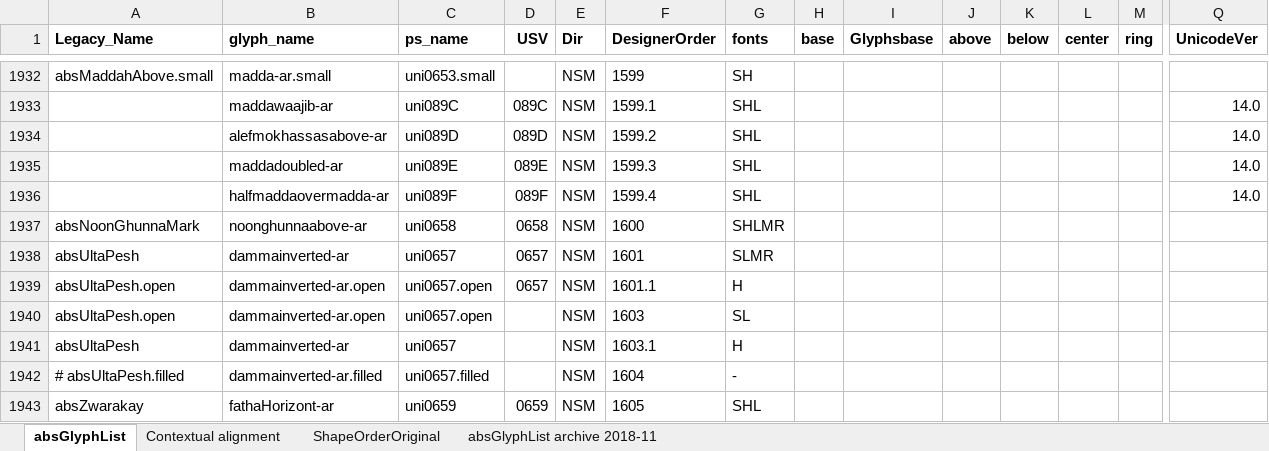
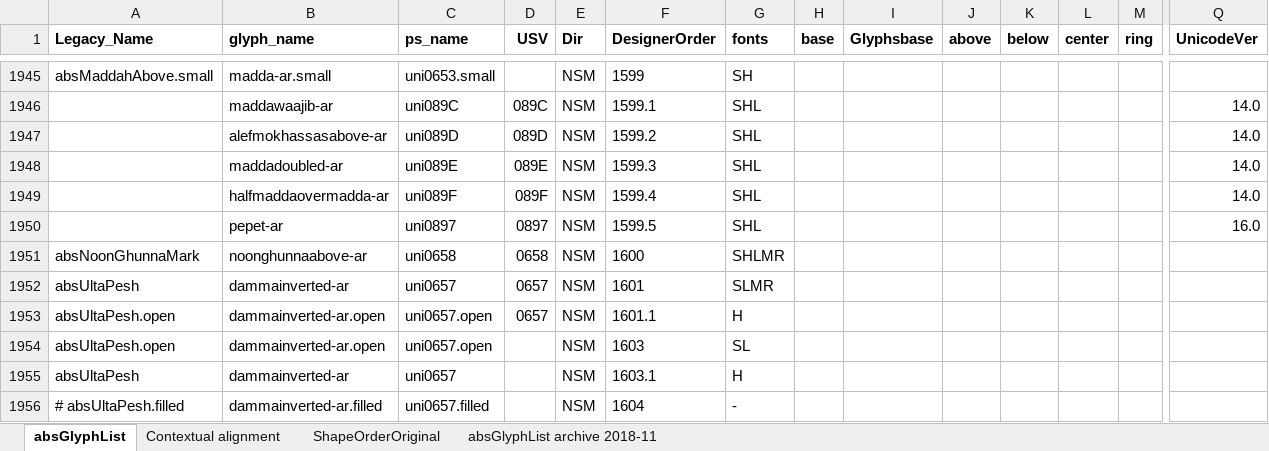
Before and after one commit to silnrsi/font-arab-tools, an Excel workbook: absGlyphList/absGlyphList.xlsx, sheet absGlyphList, drawn as a sheet; only a part is shown, gaps mark what is left out; the shorter side is filled out with more unchanged rows; values as stored, in another font and other column widths than the file's, no borders; charts and pictures not drawn; rows hold the shown columns only; the diff covers the shown part only; the diff names each change by its address in the sheet, - before the commit and + after, or states it on an @@ line.

Commit message:
[ABS-3067] New glyphs for Uni 16.0

```diff
--- a/absGlyphList/absGlyphList.xlsx (sheet absGlyphList)
+++ b/absGlyphList/absGlyphList.xlsx (sheet absGlyphList)
+row 1950:  | pepet-ar | uni0897 | 0897 | NSM | 1599.5 | SHL |  |  |  |  |  |  | 16.0
```
Also changed, not shown: 13 added rows and 5 edited cells elsewhere in this sheet, 1 other file.
